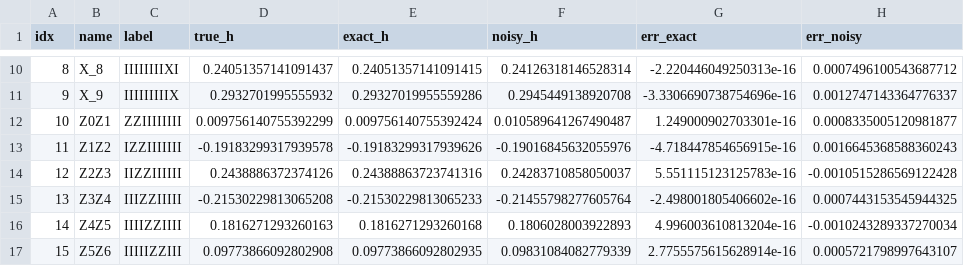
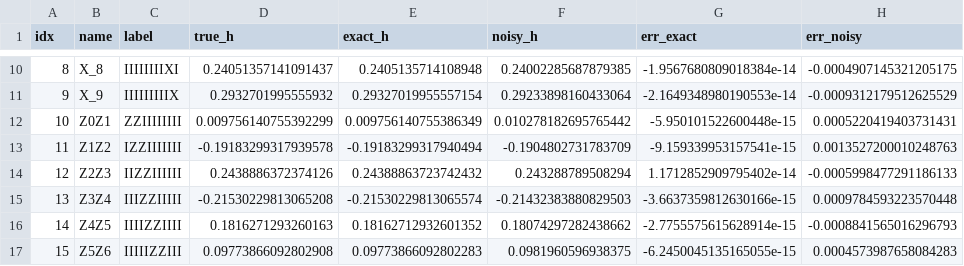
Before and after one commit to ConstantinCed/Learning-Hamiltonians-using-Quantum-Equilibration, a CSV file: Hamiltonian reconstruction/TFIM/tfim_n10_reconstruction.csv, drawn as a sheet; only a part is shown, gaps mark what is left out; the diff covers the shown part only.

```diff
--- a/Hamiltonian reconstruction/TFIM/tfim_n10_reconstruction.csv
+++ b/Hamiltonian reconstruction/TFIM/tfim_n10_reconstruction.csv
@@ -10,8 +10,8 @@ idx,name,label,true_h,exact_h,noisy_h,err_exact,err_noisy
-8,X_8,IIIIIIIIXI,0.24051357141091437,0.24051357141091415,0.24126318146528314,-2.220446049250313e-16,0.0007496100543687712
-9,X_9,IIIIIIIIIX,0.2932701995555932,0.29327019955559286,0.2945449138920708,-3.3306690738754696e-16,0.0012747143364776337
-10,Z0Z1,ZZIIIIIIII,0.009756140755392299,0.009756140755392424,0.010589641267490487,1.249000902703301e-16,0.0008335005120981877
-11,Z1Z2,IZZIIIIIII,-0.19183299317939578,-0.19183299317939626,-0.19016845632055976,-4.718447854656915e-16,0.0016645368588360243
-12,Z2Z3,IIZZIIIIII,0.2438886372374126,0.24388863723741316,0.24283710858050037,5.551115123125783e-16,-0.0010515286569122428
-13,Z3Z4,IIIZZIIIII,-0.21530229813065208,-0.21530229813065233,-0.21455798277605764,-2.498001805406602e-16,0.0007443153545944325
-14,Z4Z5,IIIIZZIIII,0.1816271293260163,0.1816271293260168,0.1806028003922893,4.996003610813204e-16,-0.0010243289337270034
-15,Z5Z6,IIIIIZZIII,0.09773866092802908,0.09773866092802935,0.09831084082779339,2.7755575615628914e-16,0.0005721798997643107
+8,X_8,IIIIIIIIXI,0.24051357141091437,0.2405135714108948,0.24002285687879385,-1.9567680809018384e-14,-0.0004907145321205175
+9,X_9,IIIIIIIIIX,0.2932701995555932,0.29327019955557154,0.29233898160433064,-2.1649348980190553e-14,-0.0009312179512625529
+10,Z0Z1,ZZIIIIIIII,0.009756140755392299,0.009756140755386349,0.010278182695765442,-5.950101522600448e-15,0.0005220419403731431
+11,Z1Z2,IZZIIIIIII,-0.19183299317939578,-0.19183299317940494,-0.1904802731783709,-9.159339953157541e-15,0.0013527200010248763
+12,Z2Z3,IIZZIIIIII,0.2438886372374126,0.24388863723742432,0.243288789508294,1.1712852909795402e-14,-0.0005998477291186133
+13,Z3Z4,IIIZZIIIII,-0.21530229813065208,-0.21530229813065574,-0.21432383880829503,-3.6637359812630166e-15,0.0009784593223570448
+14,Z4Z5,IIIIZZIIII,0.1816271293260163,0.18162712932601352,0.18074297282438662,-2.7755575615628914e-15,-0.0008841565016296793
+15,Z5Z6,IIIIIZZIII,0.09773866092802908,0.09773866092802283,0.0981960596938375,-6.2450045135165055e-15,0.0004573987658084283
```
Also changed, not shown: 44 edited cells elsewhere in this file, Hamiltonian reconstruction/XYZ/xyz_n10_reconstruction.csv, Hamiltonian reconstruction/general_2local_NN/general_2local_nn_n10_reconstruction.csv, 3 other files.
